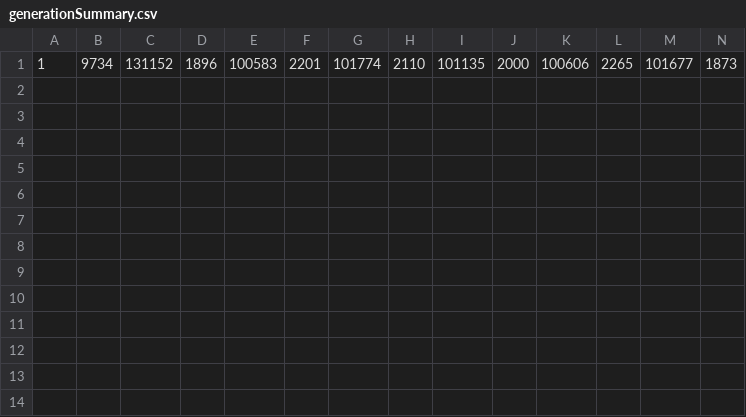
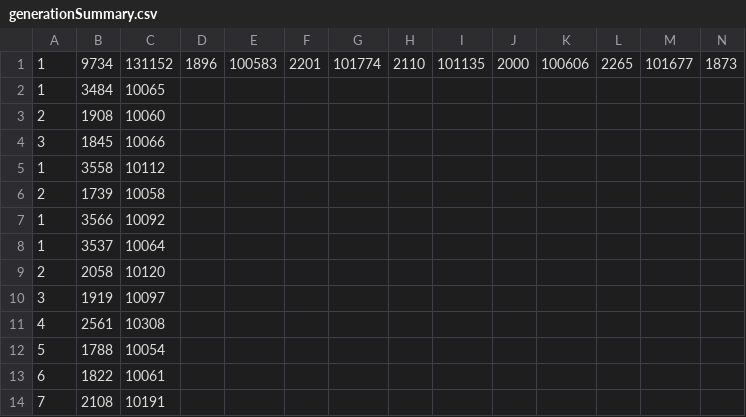
Before and after one commit to tateconlon/FlappyBirdNN, a CSV file: generationSummary.csv, drawn as a sheet; only a part is shown; rows hold the shown columns only; the diff names each change by its address in the sheet, - before the commit and + after, or states it on an @@ line.

```diff
--- a/generationSummary.csv
+++ b/generationSummary.csv
+row 2: 1 | 3484 | 10065
+row 3: 2 | 1908 | 10060
+row 4: 3 | 1845 | 10066
+row 5: 1 | 3558 | 10112
+row 6: 2 | 1739 | 10058
+row 7: 1 | 3566 | 10092
+row 8: 1 | 3537 | 10064
+row 9: 2 | 2058 | 10120
+row 10: 3 | 1919 | 10097
+row 11: 4 | 2561 | 10308
+row 12: 5 | 1788 | 10054
+row 13: 6 | 1822 | 10061
+row 14: 7 | 2108 | 10191
```
Also changed, not shown: 29 other files.
